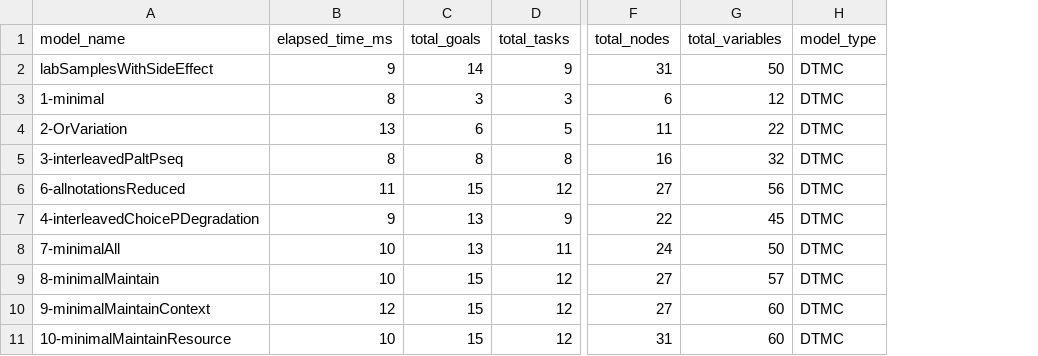
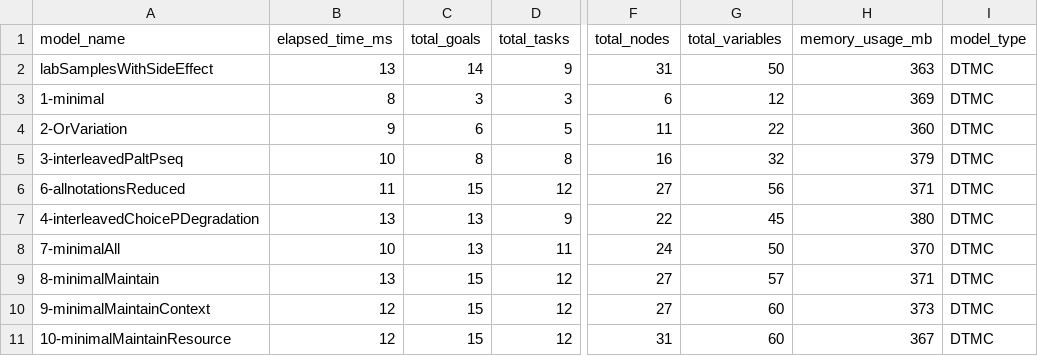
Before and after one commit to vieirin/goal-controller, a CSV file: metrics.csv, drawn as a sheet; only a part is shown, gaps mark what is left out; the diff names each change by its address in the sheet, - before the commit and + after, or states it on an @@ line.

```diff
--- a/metrics.csv
+++ b/metrics.csv
+column H (memory_usage_mb), rows 2-11: 363 | 369 | 360 | 379 | 371 | 380 | 370 | 371 | 373 | 367
-B2 (elapsed_time_ms): 9
+B2 (elapsed_time_ms): 13
-B4 (elapsed_time_ms): 13
+B4 (elapsed_time_ms): 9
-B5 (elapsed_time_ms): 8
+B5 (elapsed_time_ms): 10
-B7 (elapsed_time_ms): 9
+B7 (elapsed_time_ms): 13
-B9 (elapsed_time_ms): 10
+B9 (elapsed_time_ms): 13
-B11 (elapsed_time_ms): 10
+B11 (elapsed_time_ms): 12
```
Also changed, not shown: 33 other files.
